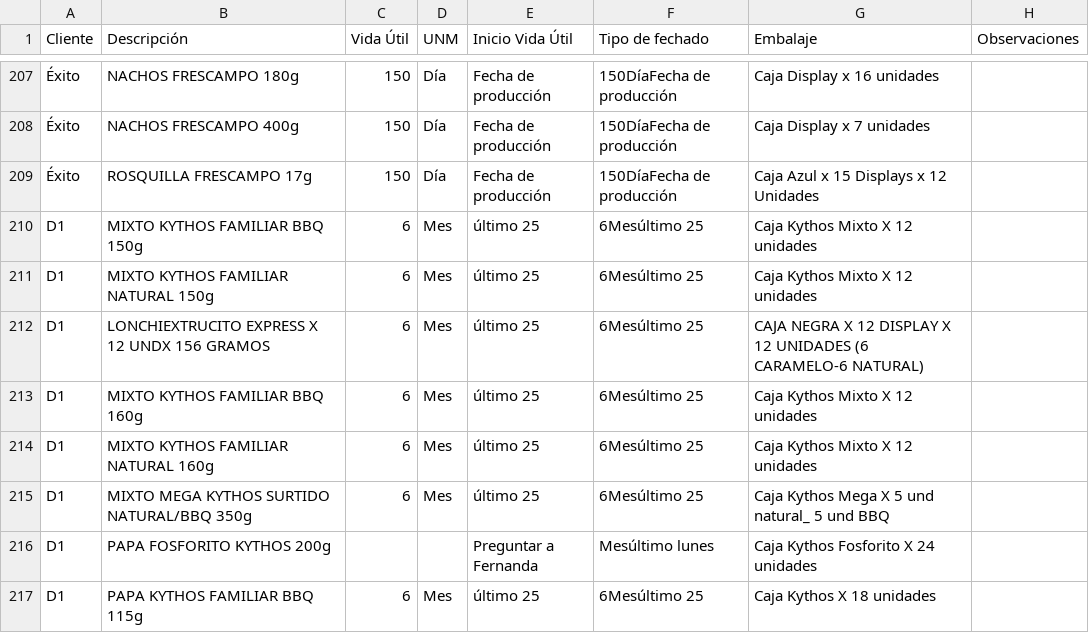
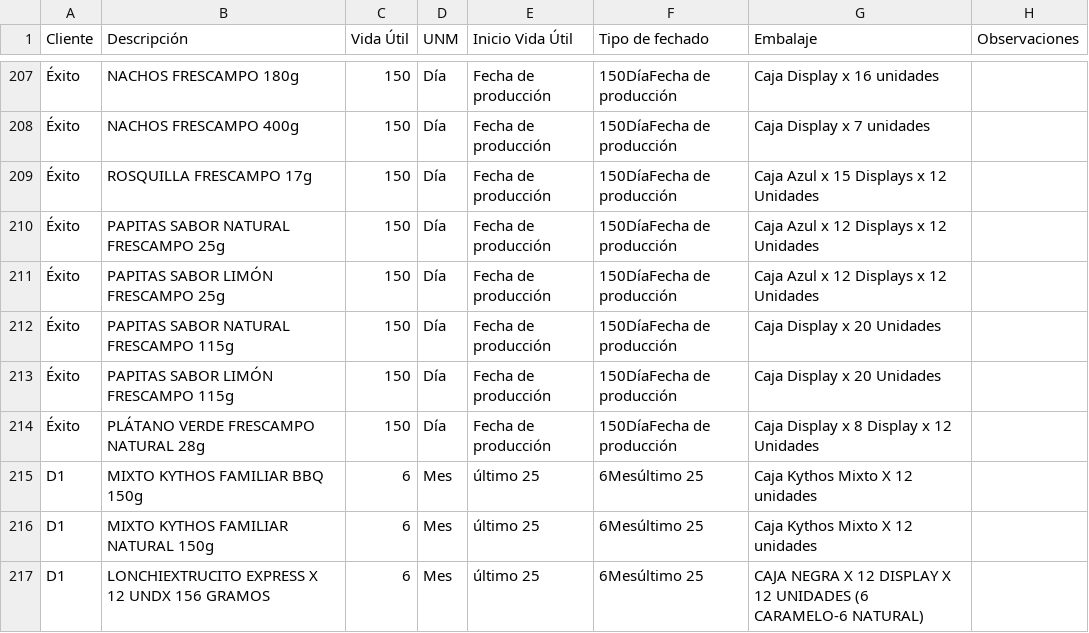
Before and after one commit to analistasgcproductosvicky-max/calculadora-fechas-vencimiento, a CSV file: productos.csv, drawn as a sheet; only a part is shown, gaps mark what is left out; the shorter side is filled out with more unchanged rows; the diff names each change by its address in the sheet, - before the commit and + after, or states it on an @@ line.

Commit message:
Update productos.csv

```diff
--- a/productos.csv
+++ b/productos.csv
+row 210: Éxito | PAPITAS SABOR NATURAL FRESCAMPO 25g | 150 | Día | Fecha de producción | 150DíaFecha de producción | Caja Azul x 12 Displays x 12 Unidades
+row 211: Éxito | PAPITAS SABOR LIMÓN FRESCAMPO 25g | 150 | Día | Fecha de producción | 150DíaFecha de producción | Caja Azul x 12 Displays x 12 Unidades
+row 212: Éxito | PAPITAS SABOR NATURAL FRESCAMPO 115g | 150 | Día | Fecha de producción | 150DíaFecha de producción | Caja Display x 20 Unidades
+row 213: Éxito | PAPITAS SABOR LIMÓN FRESCAMPO 115g | 150 | Día | Fecha de producción | 150DíaFecha de producción | Caja Display x 20 Unidades
+row 214: Éxito | PLÁTANO VERDE FRESCAMPO NATURAL 28g | 150 | Día | Fecha de producción | 150DíaFecha de producción | Caja Display x 8 Display x 12 Unidades
```
